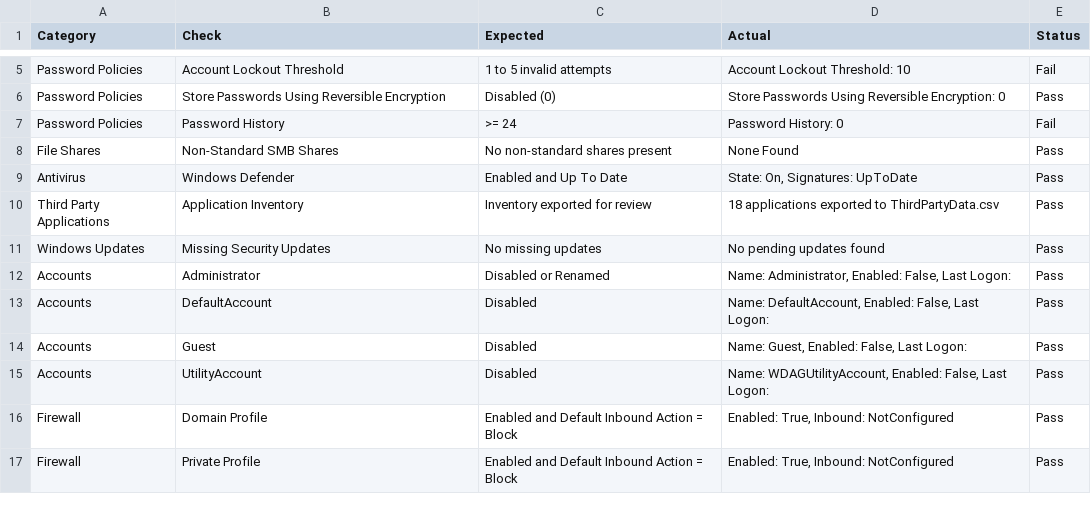
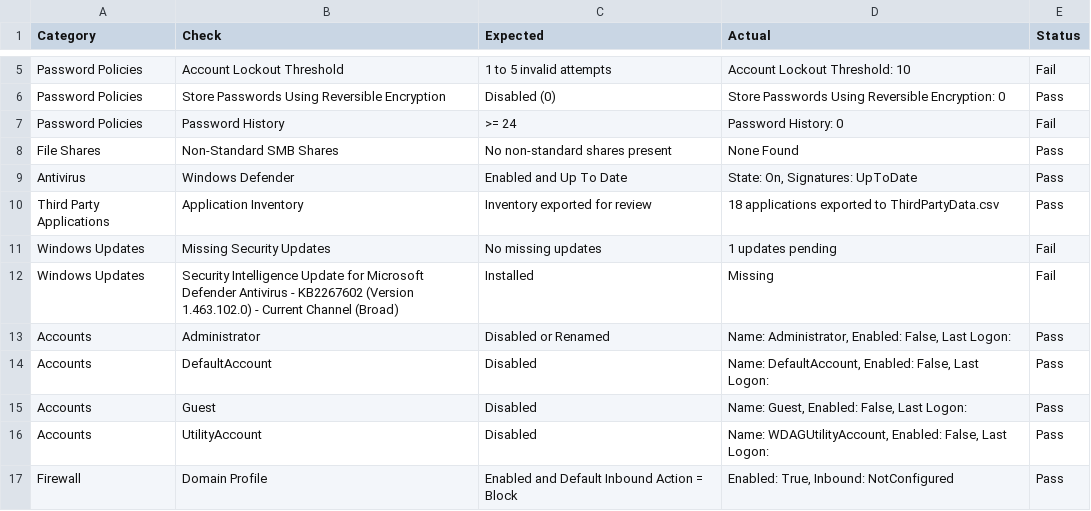
Before and after one commit to noemifavilli/Build-Review, a CSV file: BuildReviewResults.csv, drawn as a sheet; only a part is shown, gaps mark what is left out; the shorter side is filled out with more unchanged rows.

```diff
--- a/BuildReviewResults.csv
+++ b/BuildReviewResults.csv
@@ -10,3 +10,4 @@
 "Third Party Applications","Application Inventory","Inventory exported for review","18 applications exported to ThirdPartyData.csv","Pass"
-"Windows Updates","Missing Security Updates","No missing updates","No pending updates found","Pass"
+"Windows Updates","Missing Security Updates","No missing updates","1 updates pending","Fail"
+"Windows Updates","Security Intelligence Update for Microsoft Defender Antivirus - KB2267602 (Version 1.463.102.0) - Current Channel (Broad)","Installed","Missing","Fail"
 "Accounts","Administrator","Disabled or Renamed","Name: Administrator, Enabled: False, Last Logon: ","Pass"
```
Also changed, not shown: OpenPorts.csv, ThirdPartyData.csv.
